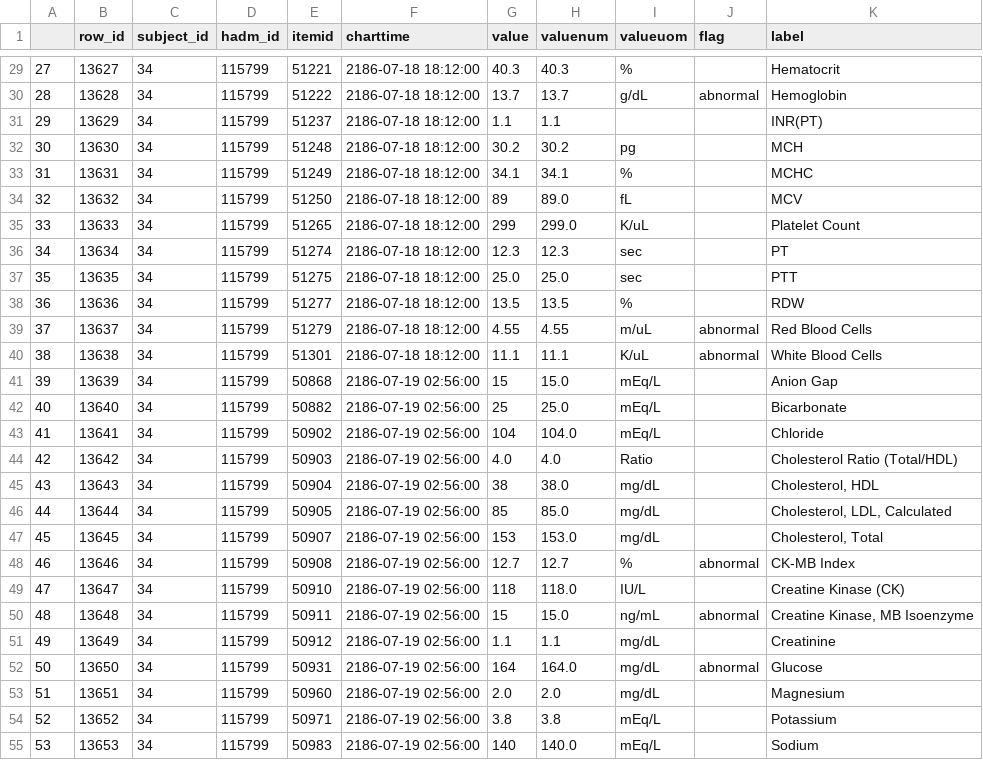
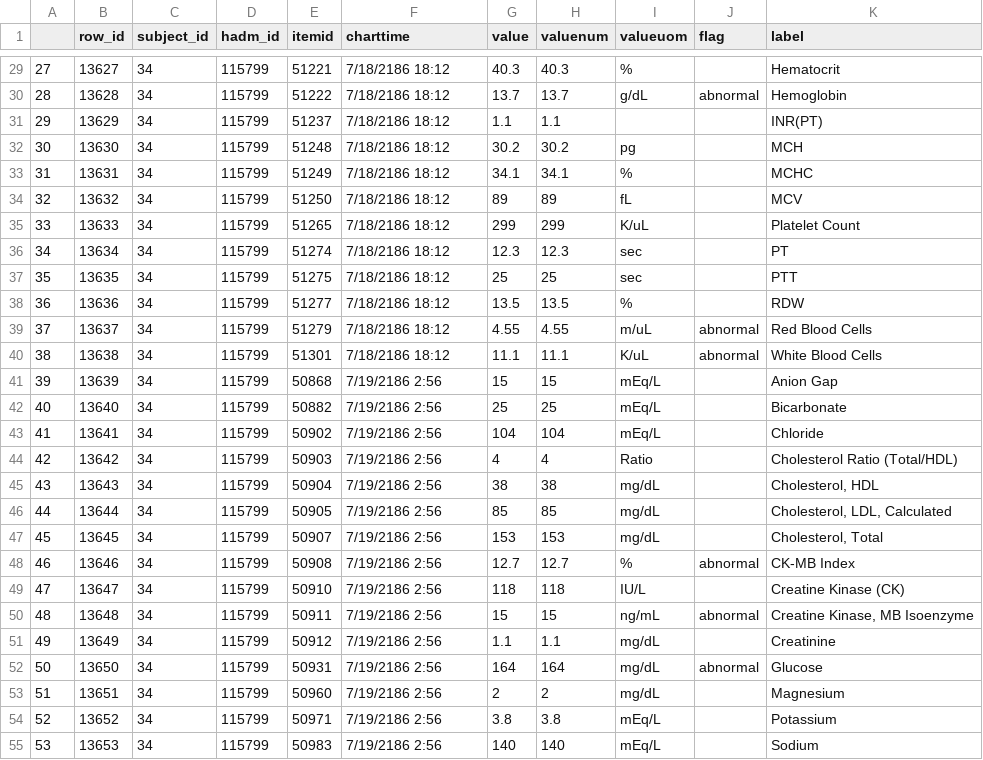
Before and after one commit to mjanvier96/PatientViewer, a CSV file: s34_labevents_115799.csv, drawn as a sheet; only a part is shown, gaps mark what is left out; the diff covers the shown part only.

```diff
--- a/s34_labevents_115799.csv
+++ b/s34_labevents_115799.csv
@@ -29,27 +29,27 @@
-27,13627,34,115799,51221,2186-07-18 18:12:00,40.3,40.3,%,,Hematocrit
-28,13628,34,115799,51222,2186-07-18 18:12:00,13.7,13.7,g/dL,abnormal,Hemoglobin
-29,13629,34,115799,51237,2186-07-18 18:12:00,1.1,1.1,,,INR(PT)
-30,13630,34,115799,51248,2186-07-18 18:12:00,30.2,30.2,pg,,MCH
-31,13631,34,115799,51249,2186-07-18 18:12:00,34.1,34.1,%,,MCHC
-32,13632,34,115799,51250,2186-07-18 18:12:00,89,89.0,fL,,MCV
-33,13633,34,115799,51265,2186-07-18 18:12:00,299,299.0,K/uL,,Platelet Count
-34,13634,34,115799,51274,2186-07-18 18:12:00,12.3,12.3,sec,,PT
-35,13635,34,115799,51275,2186-07-18 18:12:00,25.0,25.0,sec,,PTT
-36,13636,34,115799,51277,2186-07-18 18:12:00,13.5,13.5,%,,RDW
-37,13637,34,115799,51279,2186-07-18 18:12:00,4.55,4.55,m/uL,abnormal,Red Blood Cells
-38,13638,34,115799,51301,2186-07-18 18:12:00,11.1,11.1,K/uL,abnormal,White Blood Cells
-39,13639,34,115799,50868,2186-07-19 02:56:00,15,15.0,mEq/L,,Anion Gap
-40,13640,34,115799,50882,2186-07-19 02:56:00,25,25.0,mEq/L,,Bicarbonate
-41,13641,34,115799,50902,2186-07-19 02:56:00,104,104.0,mEq/L,,Chloride
-42,13642,34,115799,50903,2186-07-19 02:56:00,4.0,4.0,Ratio,,Cholesterol Ratio (Total/HDL)
-43,13643,34,115799,50904,2186-07-19 02:56:00,38,38.0,mg/dL,,"Cholesterol, HDL"
-44,13644,34,115799,50905,2186-07-19 02:56:00,85,85.0,mg/dL,,"Cholesterol, LDL, Calculated"
-45,13645,34,115799,50907,2186-07-19 02:56:00,153,153.0,mg/dL,,"Cholesterol, Total"
-46,13646,34,115799,50908,2186-07-19 02:56:00,12.7,12.7,%,abnormal,CK-MB Index
-47,13647,34,115799,50910,2186-07-19 02:56:00,118,118.0,IU/L,,Creatine Kinase (CK)
-48,13648,34,115799,50911,2186-07-19 02:56:00,15,15.0,ng/mL,abnormal,"Creatine Kinase, MB Isoenzyme"
-49,13649,34,115799,50912,2186-07-19 02:56:00,1.1,1.1,mg/dL,,Creatinine
-50,13650,34,115799,50931,2186-07-19 02:56:00,164,164.0,mg/dL,abnormal,Glucose
-51,13651,34,115799,50960,2186-07-19 02:56:00,2.0,2.0,mg/dL,,Magnesium
-52,13652,34,115799,50971,2186-07-19 02:56:00,3.8,3.8,mEq/L,,Potassium
-53,13653,34,115799,50983,2186-07-19 02:56:00,140,140.0,mEq/L,,Sodium
+27,13627,34,115799,51221,7/18/2186 18:12,40.3,40.3,%,,Hematocrit
+28,13628,34,115799,51222,7/18/2186 18:12,13.7,13.7,g/dL,abnormal,Hemoglobin
+29,13629,34,115799,51237,7/18/2186 18:12,1.1,1.1,,,INR(PT)
+30,13630,34,115799,51248,7/18/2186 18:12,30.2,30.2,pg,,MCH
+31,13631,34,115799,51249,7/18/2186 18:12,34.1,34.1,%,,MCHC
+32,13632,34,115799,51250,7/18/2186 18:12,89,89,fL,,MCV
+33,13633,34,115799,51265,7/18/2186 18:12,299,299,K/uL,,Platelet Count
+34,13634,34,115799,51274,7/18/2186 18:12,12.3,12.3,sec,,PT
+35,13635,34,115799,51275,7/18/2186 18:12,25,25,sec,,PTT
+36,13636,34,115799,51277,7/18/2186 18:12,13.5,13.5,%,,RDW
+37,13637,34,115799,51279,7/18/2186 18:12,4.55,4.55,m/uL,abnormal,Red Blood Cells
+38,13638,34,115799,51301,7/18/2186 18:12,11.1,11.1,K/uL,abnormal,White Blood Cells
+39,13639,34,115799,50868,7/19/2186 2:56,15,15,mEq/L,,Anion Gap
+40,13640,34,115799,50882,7/19/2186 2:56,25,25,mEq/L,,Bicarbonate
+41,13641,34,115799,50902,7/19/2186 2:56,104,104,mEq/L,,Chloride
+42,13642,34,115799,50903,7/19/2186 2:56,4,4,Ratio,,Cholesterol Ratio (Total/HDL)
+43,13643,34,115799,50904,7/19/2186 2:56,38,38,mg/dL,,"Cholesterol, HDL"
+44,13644,34,115799,50905,7/19/2186 2:56,85,85,mg/dL,,"Cholesterol, LDL, Calculated"
+45,13645,34,115799,50907,7/19/2186 2:56,153,153,mg/dL,,"Cholesterol, Total"
+46,13646,34,115799,50908,7/19/2186 2:56,12.7,12.7,%,abnormal,CK-MB Index
+47,13647,34,115799,50910,7/19/2186 2:56,118,118,IU/L,,Creatine Kinase (CK)
+48,13648,34,115799,50911,7/19/2186 2:56,15,15,ng/mL,abnormal,"Creatine Kinase, MB Isoenzyme"
+49,13649,34,115799,50912,7/19/2186 2:56,1.1,1.1,mg/dL,,Creatinine
+50,13650,34,115799,50931,7/19/2186 2:56,164,164,mg/dL,abnormal,Glucose
+51,13651,34,115799,50960,7/19/2186 2:56,2,2,mg/dL,,Magnesium
+52,13652,34,115799,50971,7/19/2186 2:56,3.8,3.8,mEq/L,,Potassium
+53,13653,34,115799,50983,7/19/2186 2:56,140,140,mEq/L,,Sodium
```
Also changed, not shown: 117 edited cells elsewhere in this file, s34_labevents_144319.csv, 7 other files.
